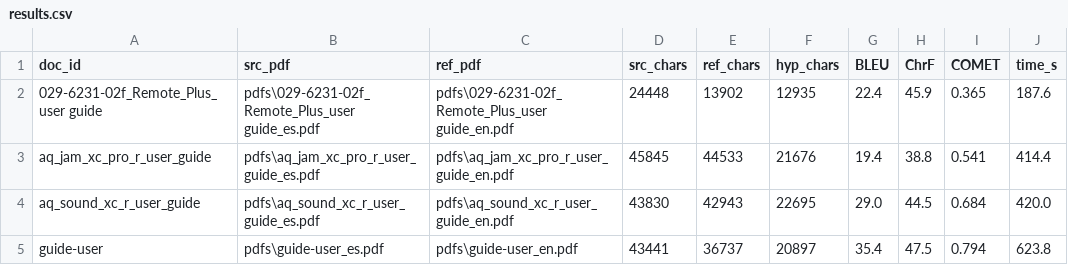
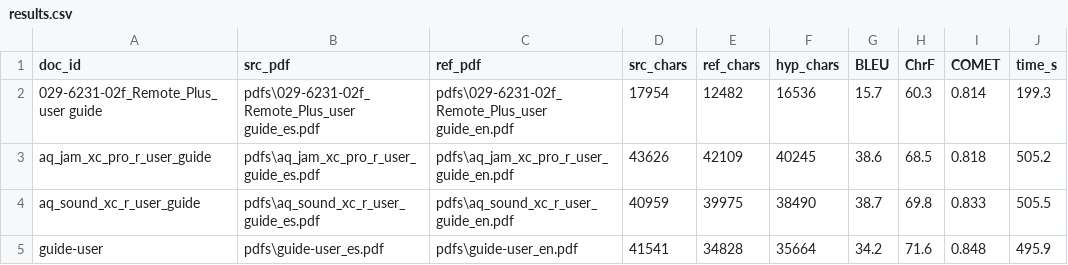
Before and after one commit to Gusgus127/Personalized-Translation-Engines, a CSV file: results.csv, drawn as a sheet; only a part is shown; the diff covers the shown part only.

```diff
--- a/results.csv
+++ b/results.csv
@@ -1,5 +1,5 @@
 doc_id,src_pdf,ref_pdf,src_chars,ref_chars,hyp_chars,BLEU,ChrF,COMET,time_s
-029-6231-02f_Remote_Plus_user guide,pdfs\029-6231-02f_Remote_Plus_user guide_es.pdf,pdfs\029-6231-02f_Remote_Plus_user guide_en.pdf,24448,13902,12935,22.4,45.9,0.365,187.6
-aq_jam_xc_pro_r_user_guide,pdfs\aq_jam_xc_pro_r_user_guide_es.pdf,pdfs\aq_jam_xc_pro_r_user_guide_en.pdf,45845,44533,21676,19.4,38.8,0.541,414.4
-aq_sound_xc_r_user_guide,pdfs\aq_sound_xc_r_user_guide_es.pdf,pdfs\aq_sound_xc_r_user_guide_en.pdf,43830,42943,22695,29.0,44.5,0.684,420.0
-guide-user,pdfs\guide-user_es.pdf,pdfs\guide-user_en.pdf,43441,36737,20897,35.4,47.5,0.794,623.8
+029-6231-02f_Remote_Plus_user guide,pdfs\029-6231-02f_Remote_Plus_user guide_es.pdf,pdfs\029-6231-02f_Remote_Plus_user guide_en.pdf,17954,12482,16536,15.7,60.3,0.814,199.3
+aq_jam_xc_pro_r_user_guide,pdfs\aq_jam_xc_pro_r_user_guide_es.pdf,pdfs\aq_jam_xc_pro_r_user_guide_en.pdf,43626,42109,40245,38.6,68.5,0.818,505.2
+aq_sound_xc_r_user_guide,pdfs\aq_sound_xc_r_user_guide_es.pdf,pdfs\aq_sound_xc_r_user_guide_en.pdf,40959,39975,38490,38.7,69.8,0.833,505.5
+guide-user,pdfs\guide-user_es.pdf,pdfs\guide-user_en.pdf,41541,34828,35664,34.2,71.6,0.848,495.9
```
Also changed, not shown: 42 edited cells elsewhere in this file, 3 other files.
